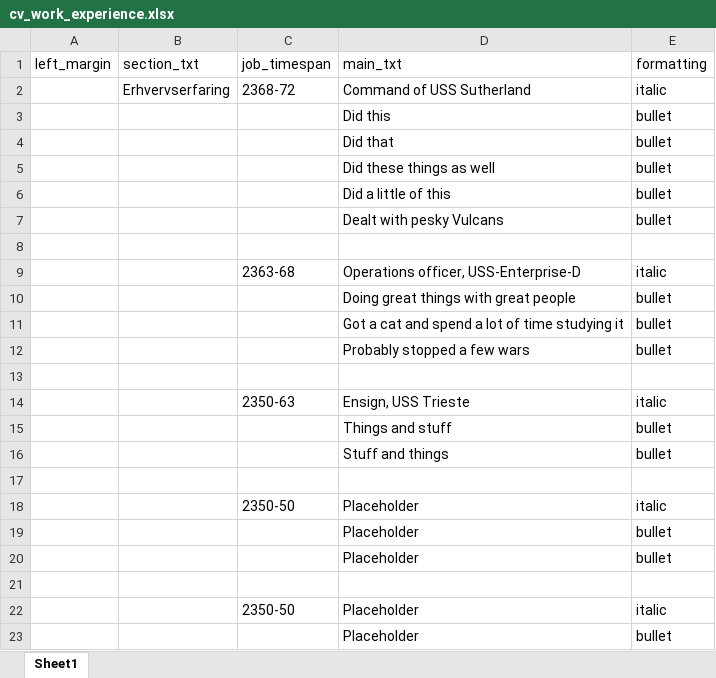
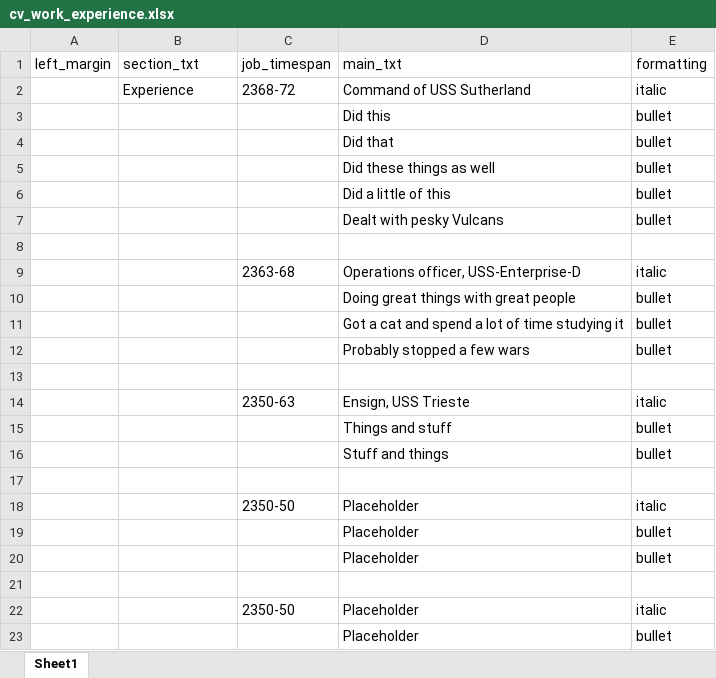
Before and after one commit to jkberk/cv_data, an Excel workbook: data/cv_work_experience.xlsx, sheet Sheet1, drawn as a sheet; values as stored, in another font and other column widths than the file's, no borders; the diff names each change by its address in the sheet, - before the commit and + after, or states it on an @@ line.

```diff
--- a/data/cv_work_experience.xlsx (sheet Sheet1)
+++ b/data/cv_work_experience.xlsx (sheet Sheet1)
-B2 (section_txt): Erhvervserfaring
+B2 (section_txt): Experience
```
Also changed, not shown: 2 other files.
